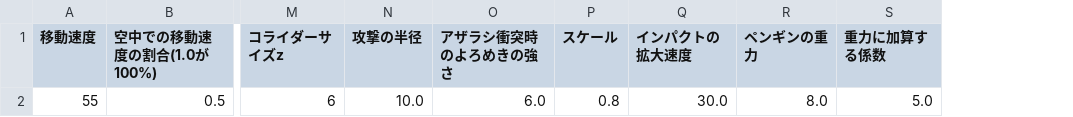
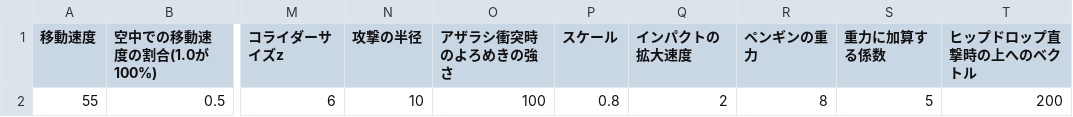
Before and after one commit to hqrse0818/InternProject, a CSV file: asset/data/csv/PlayerStatus.csv, drawn as a sheet; only a part is shown, gaps mark what is left out; the diff names each change by its address in the sheet, - before the commit and + after, or states it on an @@ line.

```diff
--- a/asset/data/csv/PlayerStatus.csv
+++ b/asset/data/csv/PlayerStatus.csv
+column T (ヒップドロップ直撃時の上へのベクトル), row 2: 200
-N2 (攻撃の半径): 10.0
+N2 (攻撃の半径): 10
-O2 (アザラシ衝突時のよろめきの強さ): 6.0
+O2 (アザラシ衝突時のよろめきの強さ): 100
-Q2 (インパクトの拡大速度): 30.0
+Q2 (インパクトの拡大速度): 2
-R2 (ペンギンの重力): 8.0
+R2 (ペンギンの重力): 8
-S2 (重力に加算する係数): 5.0
+S2 (重力に加算する係数): 5
```
Also changed, not shown: 12 other files.
